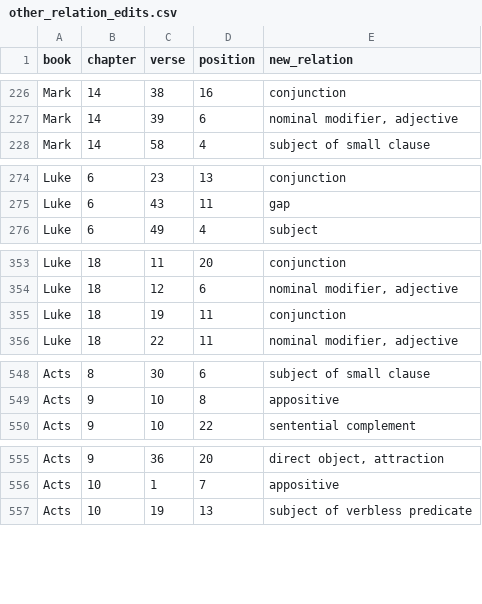
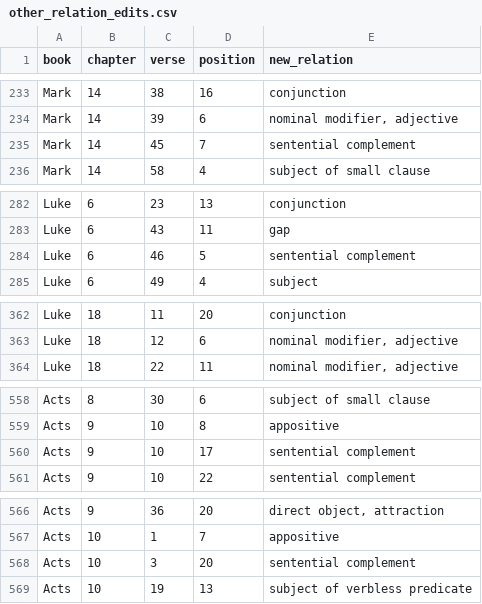
Before and after one commit to kaplanas/greek-new-testament, a CSV file: process_third_party_files/sblgnt/other_relation_edits.csv, drawn as a sheet; only a part is shown, gaps mark what is left out; removed rows and columns are numbered as before the commit, all else as after; the diff covers the shown part only; the diff names each change by its address in the sheet, - before the commit and + after, or states it on an @@ line.

```diff
--- a/process_third_party_files/sblgnt/other_relation_edits.csv
+++ b/process_third_party_files/sblgnt/other_relation_edits.csv
+row 235: Mark | 14 | 45 | 7 | sentential complement
+row 284: Luke | 6 | 46 | 5 | sentential complement
-row 355: Luke | 18 | 19 | 11 | conjunction
+row 560: Acts | 9 | 10 | 17 | sentential complement
+row 568: Acts | 10 | 3 | 20 | sentential complement
```
Also changed, not shown: 13 added rows and 2 removed rows elsewhere in this file, process_third_party_files/sblgnt/head_edits.csv, 1 other file.
